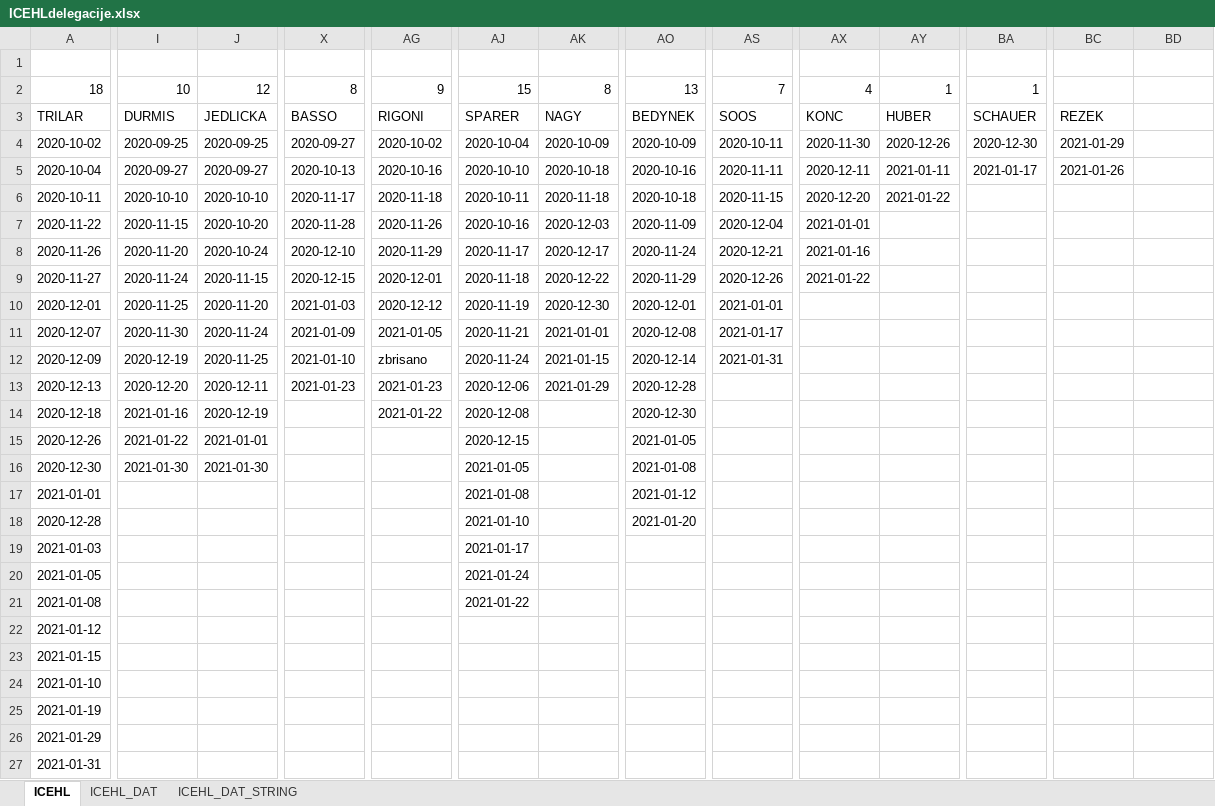
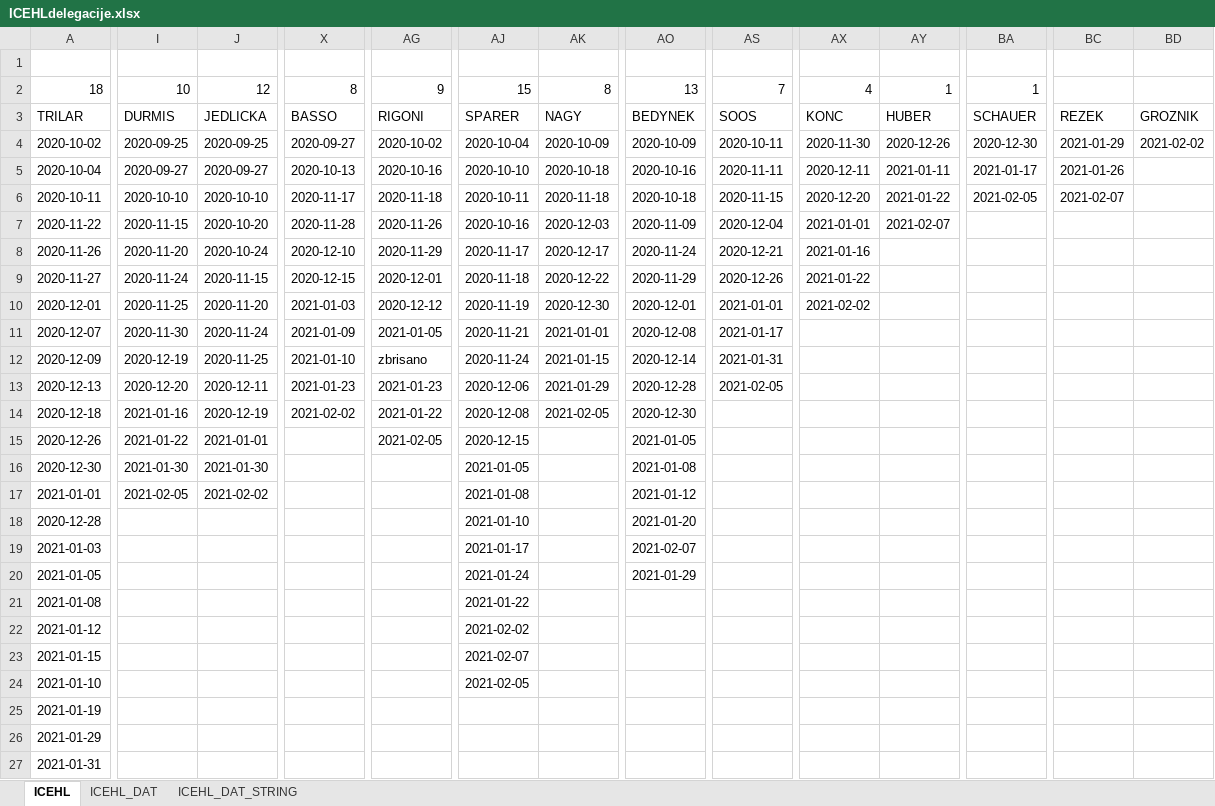
Before and after one commit to snojle23/delegacije, an Excel workbook: data/ICEHLdelegacije.xlsx, sheet ICEHL, drawn as a sheet; only a part is shown, gaps mark what is left out; values as stored, in another font and other column widths than the file's, no borders; the diff covers the shown part only; the diff names each change by its address in the sheet, - before the commit and + after, or states it on an @@ line.

```diff
--- a/data/ICEHLdelegacije.xlsx (sheet ICEHL)
+++ b/data/ICEHLdelegacije.xlsx (sheet ICEHL)
-BD3: (empty)
+BD3: GROZNIK
-BD4: (empty)
+BD4: 2021-02-02
-BA6: (empty)
+BA6: 2021-02-05
-BC6: (empty)
+BC6: 2021-02-07
-AY7: (empty)
+AY7: 2021-02-07
-AX10: (empty)
+AX10: 2021-02-02
-AS13: (empty)
+AS13: 2021-02-05
-X14: (empty)
+X14: 2021-02-02
-AK14: (empty)
+AK14: 2021-02-05
-AG15: (empty)
+AG15: 2021-02-05
-I17: (empty)
+I17: 2021-02-05
-J17: (empty)
+J17: 2021-02-02
-AO19: (empty)
+AO19: 2021-02-07
-AO20: (empty)
+AO20: 2021-01-29
-AJ22: (empty)
+AJ22: 2021-02-02
-AJ23: (empty)
+AJ23: 2021-02-07
-AJ24: (empty)
+AJ24: 2021-02-05
```
Also changed, not shown: 3 added rows and 47 edited cells elsewhere in this sheet, sheet ICEHL_DAT, sheet ICEHL_DAT_STRING, data/AHLdelegacije.xlsx, 4 other files.
